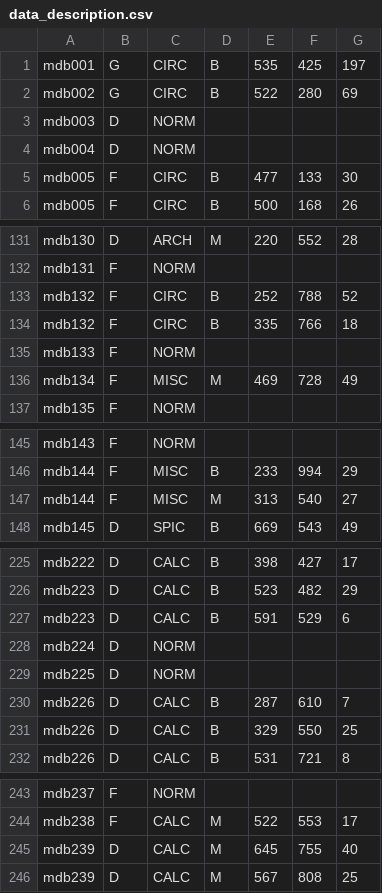
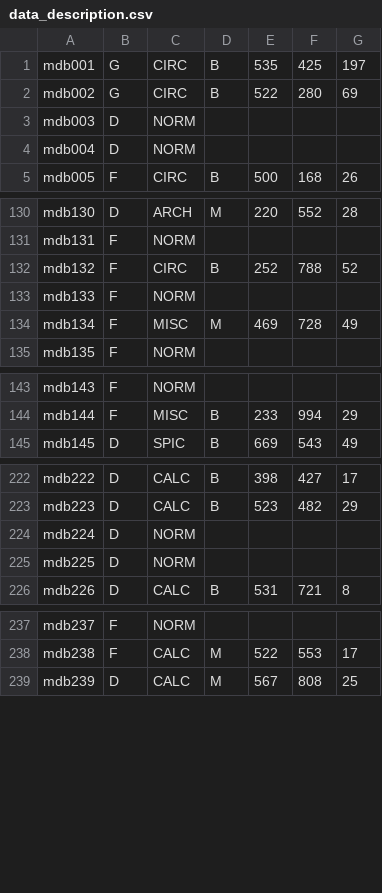
Before and after one commit to Ashayp31/Breast_cancer_segmentation, a CSV file: data/mini-MIAS/data_description.csv, drawn as a sheet; only a part is shown, gaps mark what is left out; the diff covers the shown part only; the diff names each change by its address in the sheet, - before the commit and + after, or states it on an @@ line.

Commit message:
Improve initial miniMIAS processing (sort labelled images into directories)

```diff
--- a/data/mini-MIAS/data_description.csv
+++ b/data/mini-MIAS/data_description.csv
-row 5: mdb005 | F | CIRC | B | 477 | 133 | 30
-row 134: mdb132 | F | CIRC | B | 335 | 766 | 18
-row 147: mdb144 | F | MISC | M | 313 | 540 | 27
-row 227: mdb223 | D | CALC | B | 591 | 529 | 6
-row 230: mdb226 | D | CALC | B | 287 | 610 | 7
-row 231: mdb226 | D | CALC | B | 329 | 550 | 25
-row 245: mdb239 | D | CALC | M | 645 | 755 | 40
```
Also changed, not shown: 1 removed row elsewhere in this file, 2 other files.
